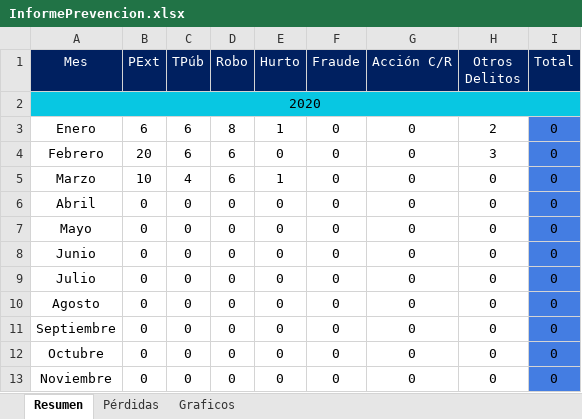
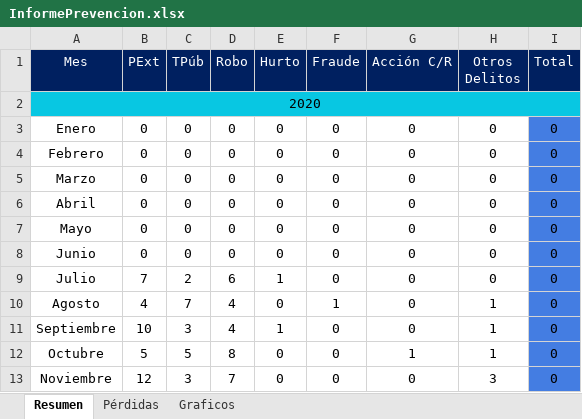
Before and after one commit to humber42/sistema-gestion-hd, an Excel workbook: src/informesGenerados/InformePrevencion.xlsx, sheet Resumen, drawn as a sheet; only a part is shown; values as stored, in another font and other column widths than the file's, no borders; the diff covers the shown part only; the diff names each change by its address in the sheet, - before the commit and + after, or states it on an @@ line.

```diff
--- a/src/informesGenerados/InformePrevencion.xlsx (sheet Resumen)
+++ b/src/informesGenerados/InformePrevencion.xlsx (sheet Resumen)
-B3 (PExt): 6
+B3 (PExt): 0
-C3:C4 (TPúb): 6
+C3:C4 (TPúb): 0
-D3 (Robo): 8
+D3 (Robo): 0
-E3 (Hurto): 1
+E3 (Hurto): 0
-H3 (Otros Delitos): 2
+H3 (Otros Delitos): 0
-B4 (PExt): 20
+B4 (PExt): 0
-D4:D5 (Robo): 6
+D4:D5 (Robo): 0
-H4 (Otros Delitos): 3
+H4 (Otros Delitos): 0
-B5 (PExt): 10
+B5 (PExt): 0
-C5 (TPúb): 4
+C5 (TPúb): 0
-E5 (Hurto): 1
+E5 (Hurto): 0
-B9 (PExt): 0
+B9 (PExt): 7
-C9 (TPúb): 0
+C9 (TPúb): 2
-D9 (Robo): 0
+D9 (Robo): 6
-E9 (Hurto): 0
+E9 (Hurto): 1
-B10 (PExt): 0
+B10 (PExt): 4
-C10 (TPúb): 0
+C10 (TPúb): 7
-D10:D11 (Robo): 0
+D10:D11 (Robo): 4
-F10 (Fraude): 0
+F10 (Fraude): 1
-H10:H12 (Otros Delitos): 0
+H10:H12 (Otros Delitos): 1
-B11 (PExt): 0
+B11 (PExt): 10
-C11 (TPúb): 0
+C11 (TPúb): 3
-E11 (Hurto): 0
+E11 (Hurto): 1
-B12 (PExt): 0
+B12 (PExt): 5
-C12 (TPúb): 0
+C12 (TPúb): 5
-D12 (Robo): 0
+D12 (Robo): 8
-G12 (Acción C/R): 0
+G12 (Acción C/R): 1
-B13 (PExt): 0
+B13 (PExt): 12
-C13 (TPúb): 0
+C13 (TPúb): 3
-D13 (Robo): 0
+D13 (Robo): 7
-H13 (Otros Delitos): 0
+H13 (Otros Delitos): 3
```
Also changed, not shown: 45 edited cells elsewhere in this sheet, sheet Graficos, sheet Pérdidas, charts or pictures, src/informesGenerados/ResumenCDNT.xlsx, src/informesGenerados/ResumenFGR.xlsx, 1 other file.
